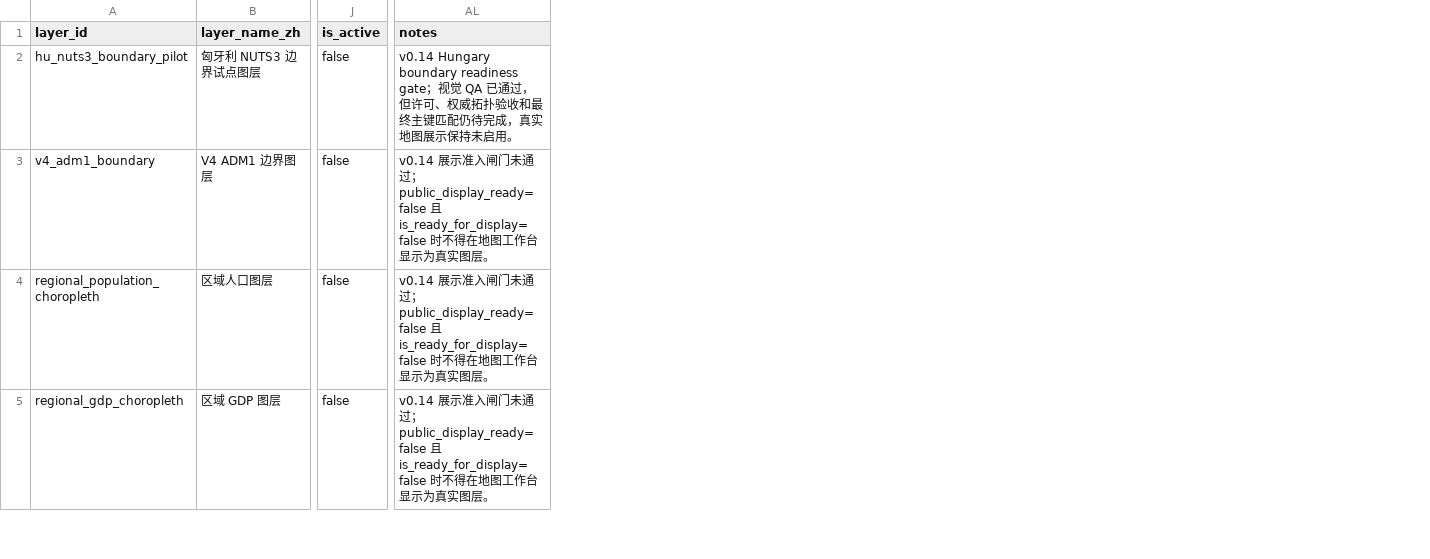
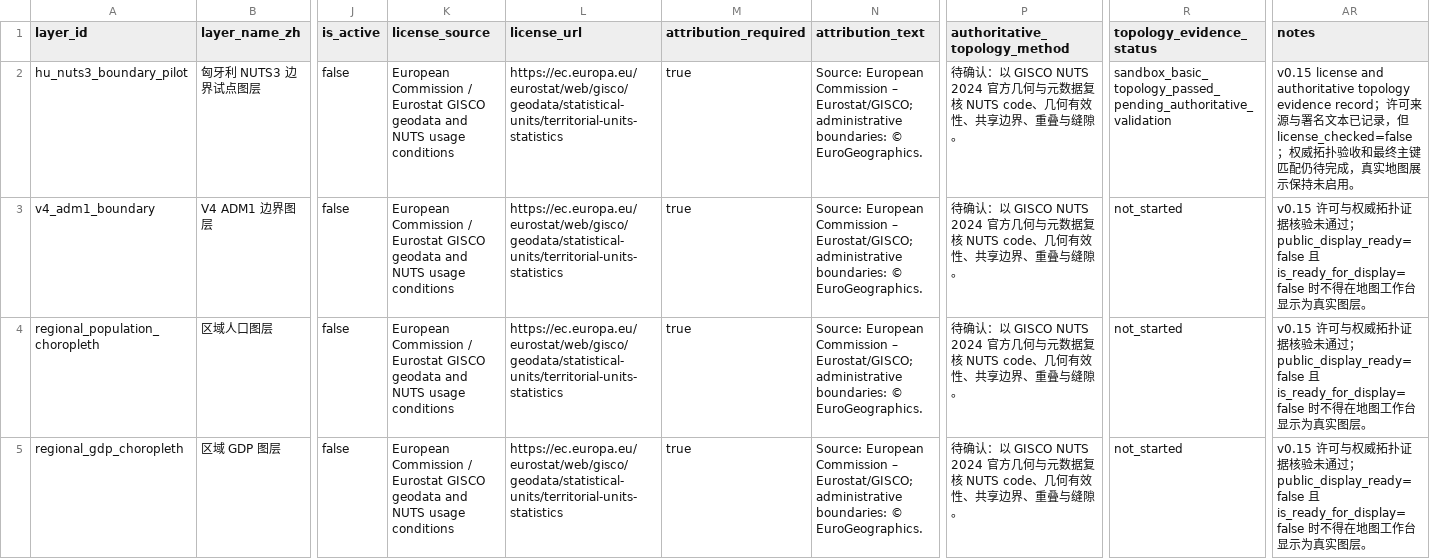
Before and after one commit to hui-sallai/central-europe-political-atlas, a CSV file: public/research-data/map_layers.csv, drawn as a sheet; only a part is shown, gaps mark what is left out; addresses are those after the commit; the diff covers the shown part only; the diff names each change by its address in the sheet, - before the commit and + after, or states it on an @@ line.

Commit message:
feat: record Hungary boundary license and topology evidence

```diff
--- a/public/research-data/map_layers.csv
+++ b/public/research-data/map_layers.csv
+column K (license_source), rows 2-5: all European Commission / Eurostat GISCO geodata and NUTS usage conditions
+column L (license_url), rows 2-5: all https://ec.europa.eu/eurostat/web/gisco/geodata/statistical-units/territorial-units-statistics
+column M (attribution_required), rows 2-5: all true
+column N (attribution_text), rows 2-5: all Source: European Commission – Eurostat/GISCO; administrative boundaries: © EuroGeographics.
+column P (authoritative_topology_method), rows 2-5: all 待确认：以 GISCO NUTS 2024 官方几何与元数据复核 NUTS code、几何有效性、共享边界、重叠与缝隙。
+column R (topology_evidence_status), rows 2-5: sandbox_basic_topology_passed_pending_authoritative_validation | not_started | not_started | not_started
-AR2 (notes): v0.14 Hungary boundary readiness gate；视觉 QA 已通过，但许可、权威拓扑…
+AR2 (notes): v0.15 license and authoritative topology evidence record；许可来源与署名文本已记录，但 license_checked=false；权威拓扑…
-AR3:AR5 (notes): v0.14 展示准入闸门未通…
+AR3:AR5 (notes): v0.15 许可与权威拓扑证据核验未通…
```
Also changed, not shown: 3 edited cells elsewhere in this file, public/research-data/methodology_rules.csv, public/research-data/region_sources.csv, 20 other files.
